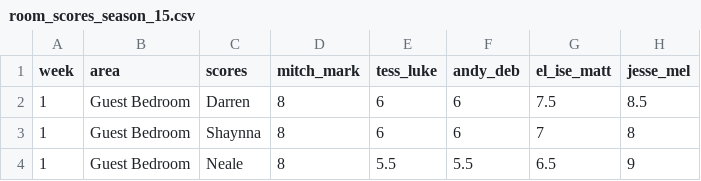
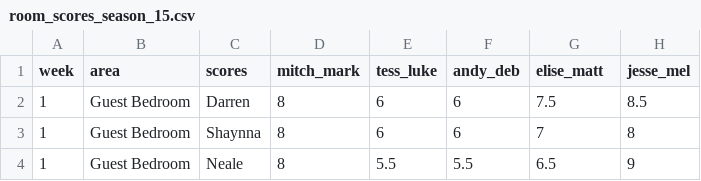
Before and after one commit to MikeLydeamore/theblock, a CSV file: data-raw/room_scores_season_15.csv, drawn as a sheet; only a part is shown.

```diff
--- a/data-raw/room_scores_season_15.csv
+++ b/data-raw/room_scores_season_15.csv
@@ -1,2 +1,2 @@
-"week","area","scores","mitch_mark","tess_luke","andy_deb","el_ise_matt","jesse_mel"
+"week","area","scores","mitch_mark","tess_luke","andy_deb","elise_matt","jesse_mel"
 "1","Guest Bedroom","Darren",8,6,6,7.5,8.5
```
Also changed, not shown: data-raw/auction_results_season_15.csv, data-raw/auction_results_season_17.csv, 10 other files.
